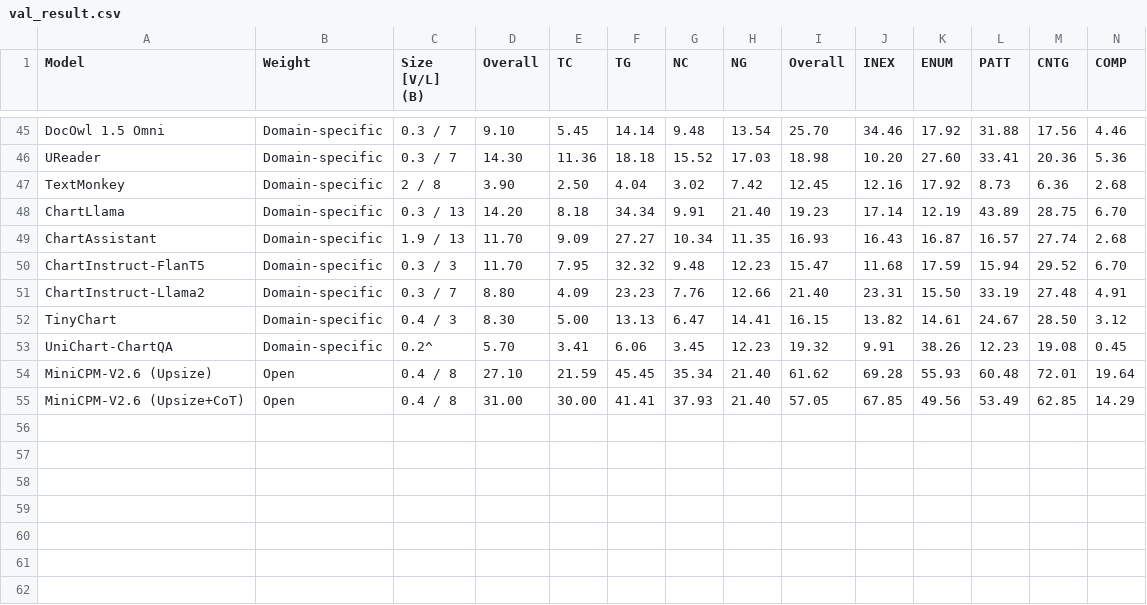
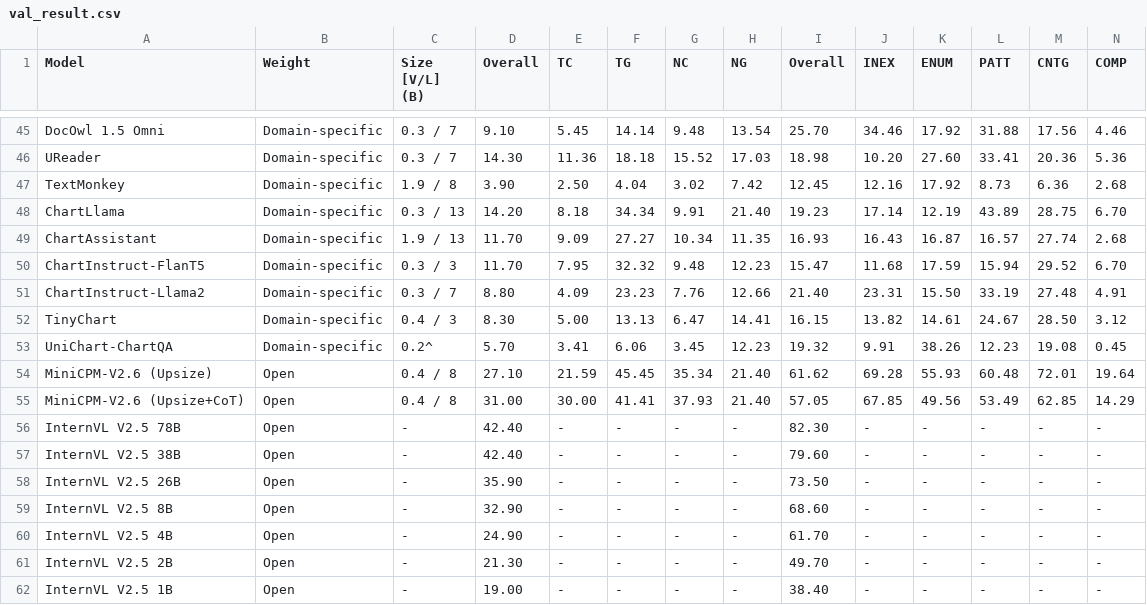
Before and after one commit to charxiv/charxiv.github.io, a CSV file: data/val_result.csv, drawn as a sheet; only a part is shown, gaps mark what is left out.

Commit message:
update internvl 2.5 perf

```diff
--- a/data/val_result.csv
+++ b/data/val_result.csv
@@ -46,3 +46,3 @@ DocOwl 1.5 Omni,Domain-specific,0.3 / 7,9.10,5.45,14.14,9.48,13.54,25.70,34.46,1
 UReader,Domain-specific,0.3 / 7,14.30,11.36,18.18,15.52,17.03,18.98,10.20,27.60,33.41,20.36,5.36
-TextMonkey,Domain-specific,2 / 8,3.90,2.50,4.04,3.02,7.42,12.45,12.16,17.92,8.73,6.36,2.68
+TextMonkey,Domain-specific,1.9 / 8,3.90,2.50,4.04,3.02,7.42,12.45,12.16,17.92,8.73,6.36,2.68
 ChartLlama,Domain-specific,0.3 / 13,14.20,8.18,34.34,9.91,21.40,19.23,17.14,12.19,43.89,28.75,6.70
@@ -55 +55,8 @@ MiniCPM-V2.6 (Upsize),Open,0.4 / 8,27.10,21.59,45.45,35.34,21.40,61.62,69.28,55.
 MiniCPM-V2.6 (Upsize+CoT),Open,0.4 / 8,31.00,30.00,41.41,37.93,21.40,57.05,67.85,49.56,53.49,62.85,14.29
+InternVL V2.5 78B,Open,-,42.40,-,-,-,-,82.30,-,-,-,-,-
+InternVL V2.5 38B,Open,-,42.40,-,-,-,-,79.60,-,-,-,-,-
+InternVL V2.5 26B,Open,-,35.90,-,-,-,-,73.50,-,-,-,-,-
+InternVL V2.5 8B,Open,-,32.90,-,-,-,-,68.60,-,-,-,-,-
+InternVL V2.5 4B,Open,-,24.90,-,-,-,-,61.70,-,-,-,-,-
+InternVL V2.5 2B,Open,-,21.30,-,-,-,-,49.70,-,-,-,-,-
+InternVL V2.5 1B,Open,-,19.00,-,-,-,-,38.40,-,-,-,-,-
```
